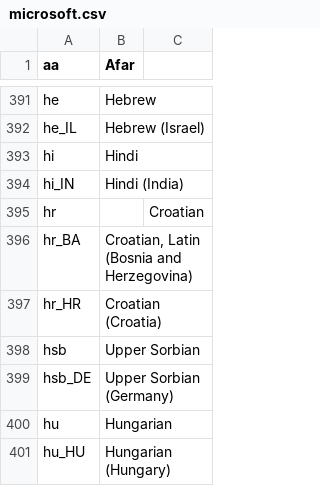
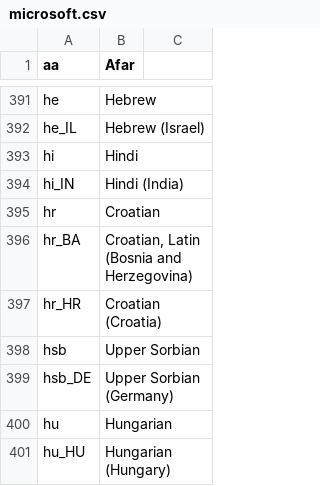
Before and after one commit to akleemans/locale-lists, a CSV file: locales/microsoft.csv, drawn as a sheet; only a part is shown, gaps mark what is left out.

Commit message:
Fix csv error in microsoft.csv

```diff
--- a/locales/microsoft.csv
+++ b/locales/microsoft.csv
@@ -394,3 +394,3 @@ hi,"Hindi"
 hi_IN,"Hindi (India)"
-hr,,"Croatian"
+hr,"Croatian"
 hr_BA,"Croatian, Latin (Bosnia and Herzegovina)"
```
